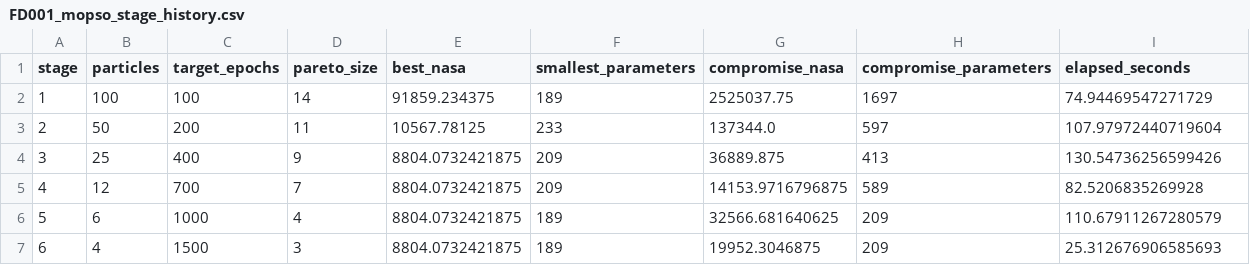
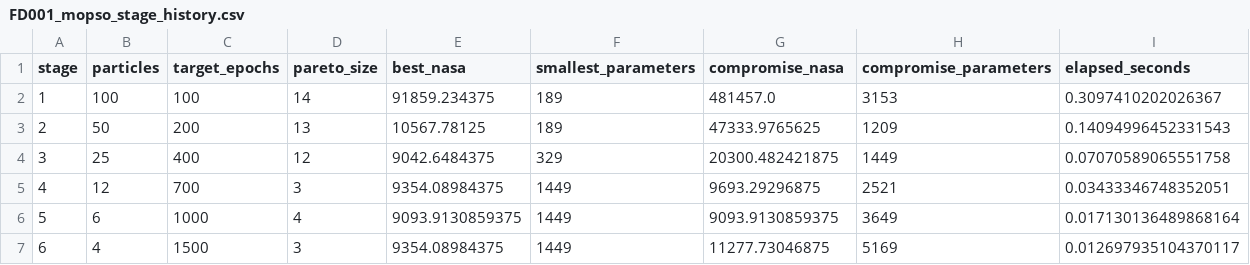
Before and after one commit to eitt/measurement-and-control, a CSV file: mopso_results/FD001_mopso_stage_history.csv, drawn as a sheet.

```diff
--- a/mopso_results/FD001_mopso_stage_history.csv
+++ b/mopso_results/FD001_mopso_stage_history.csv
@@ -1,7 +1,7 @@
 stage,particles,target_epochs,pareto_size,best_nasa,smallest_parameters,compromise_nasa,compromise_parameters,elapsed_seconds
-1,100,100,14,91859.234375,189,2525037.75,1697,74.94469547271729
-2,50,200,11,10567.78125,233,137344.0,597,107.97972440719604
-3,25,400,9,8804.0732421875,209,36889.875,413,130.54736256599426
-4,12,700,7,8804.0732421875,209,14153.9716796875,589,82.5206835269928
-5,6,1000,4,8804.0732421875,189,32566.681640625,209,110.67911267280579
-6,4,1500,3,8804.0732421875,189,19952.3046875,209,25.312676906585693
+1,100,100,14,91859.234375,189,481457.0,3153,0.3097410202026367
+2,50,200,13,10567.78125,189,47333.9765625,1209,0.14094996452331543
+3,25,400,12,9042.6484375,329,20300.482421875,1449,0.07070589065551758
+4,12,700,3,9354.08984375,1449,9693.29296875,2521,0.03433346748352051
+5,6,1000,4,9093.9130859375,1449,9093.9130859375,3649,0.017130136489868164
+6,4,1500,3,9354.08984375,1449,11277.73046875,5169,0.012697935104370117
```
Also changed, not shown: mopso_results/FD001_final_architecture_summary.csv, mopso_results/FD001_final_seed_results.csv, 9 other files.
